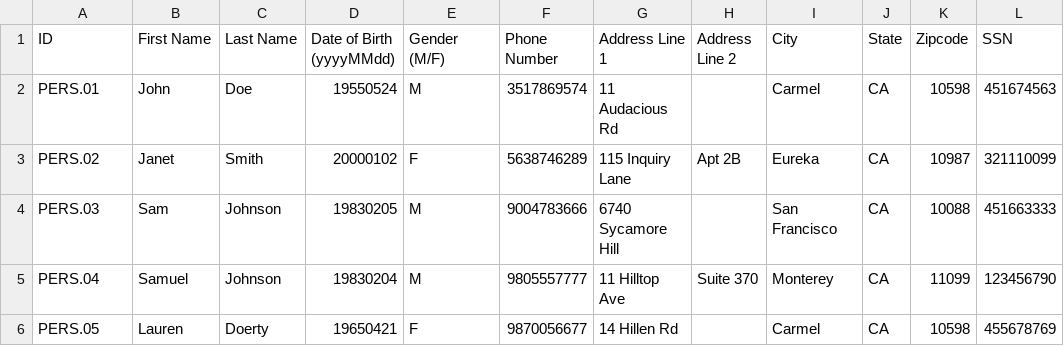
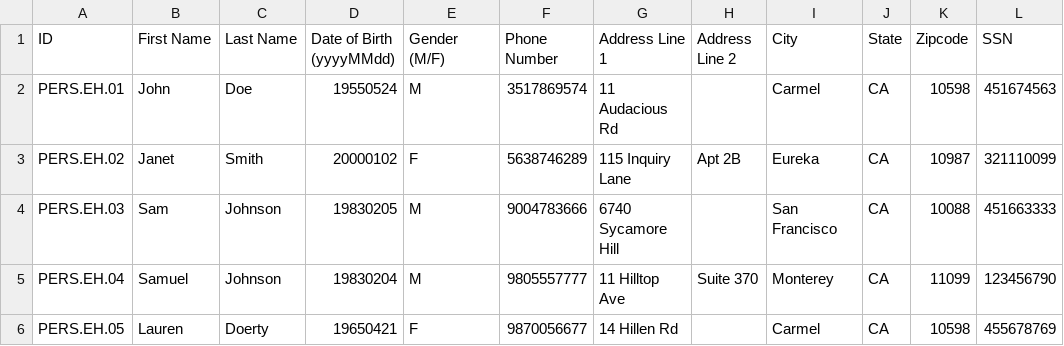
Before and after one commit to pulse-admin/mock, a CSV file: src/main/resources/eHealthpatients.csv, drawn as a sheet.

```diff
--- a/src/main/resources/eHealthpatients.csv
+++ b/src/main/resources/eHealthpatients.csv
@@ -1,6 +1,6 @@
 ID,First Name,Last Name,Date of Birth (yyyyMMdd),Gender (M/F),Phone Number,Address Line 1,Address Line 2,City,State,Zipcode,SSN
-PERS.01,John,Doe,19550524,M,3517869574,11 Audacious Rd,,Carmel,CA,10598,451674563
-PERS.02,Janet,Smith,20000102,F,5638746289,115 Inquiry Lane,Apt 2B,Eureka,CA,10987,321110099
-PERS.03,Sam,Johnson,19830205,M,9004783666,6740 Sycamore Hill,,San Francisco,CA,10088,451663333
-PERS.04,Samuel,Johnson,19830204,M,9805557777,11 Hilltop Ave,Suite 370,Monterey,CA,11099,123456790
-PERS.05,Lauren,Doerty,19650421,F,9870056677,14 Hillen Rd,,Carmel,CA,10598,455678769
+PERS.EH.01,John,Doe,19550524,M,3517869574,11 Audacious Rd,,Carmel,CA,10598,451674563
+PERS.EH.02,Janet,Smith,20000102,F,5638746289,115 Inquiry Lane,Apt 2B,Eureka,CA,10987,321110099
+PERS.EH.03,Sam,Johnson,19830205,M,9004783666,6740 Sycamore Hill,,San Francisco,CA,10088,451663333
+PERS.EH.04,Samuel,Johnson,19830204,M,9805557777,11 Hilltop Ave,Suite 370,Monterey,CA,11099,123456790
+PERS.EH.05,Lauren,Doerty,19650421,F,9870056677,14 Hillen Rd,,Carmel,CA,10598,455678769
```
Also changed, not shown: src/main/resources/IHEdocuments.csv, src/main/resources/IHEpatients.csv, 4 other files.
